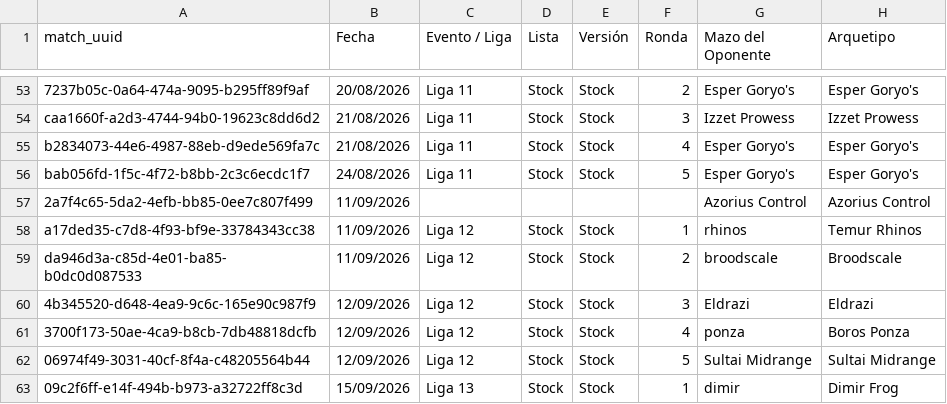
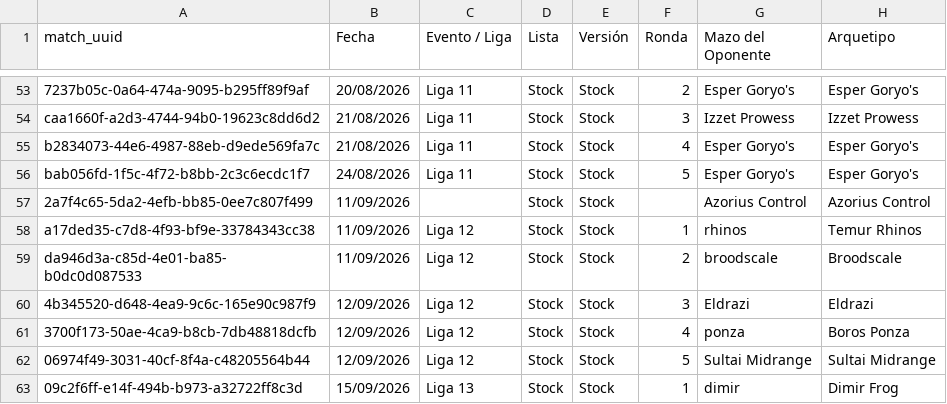
Before and after one commit to feralo77/mtg-izzet, a CSV file: registro.csv, drawn as a sheet; only a part is shown, gaps mark what is left out; the diff names each change by its address in the sheet, - before the commit and + after, or states it on an @@ line.

```diff
--- a/registro.csv
+++ b/registro.csv
-D57 (Lista): (empty)
+D57 (Lista): Stock
-E57 (Versión): (empty)
+E57 (Versión): Stock
```
Also changed, not shown: 1 other file.
